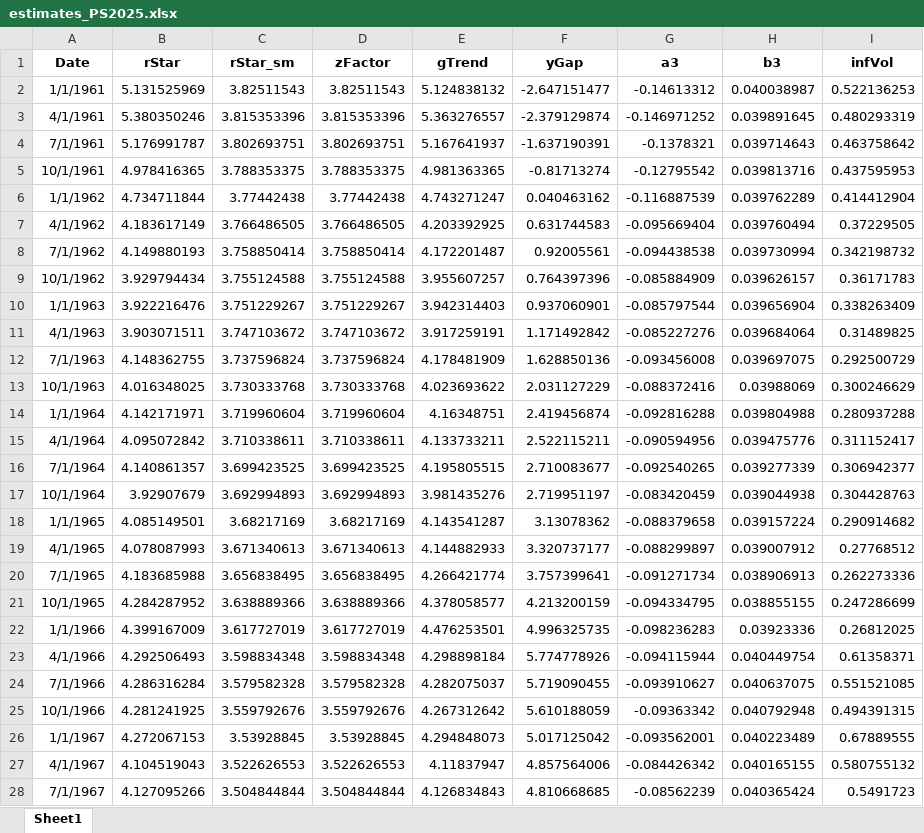
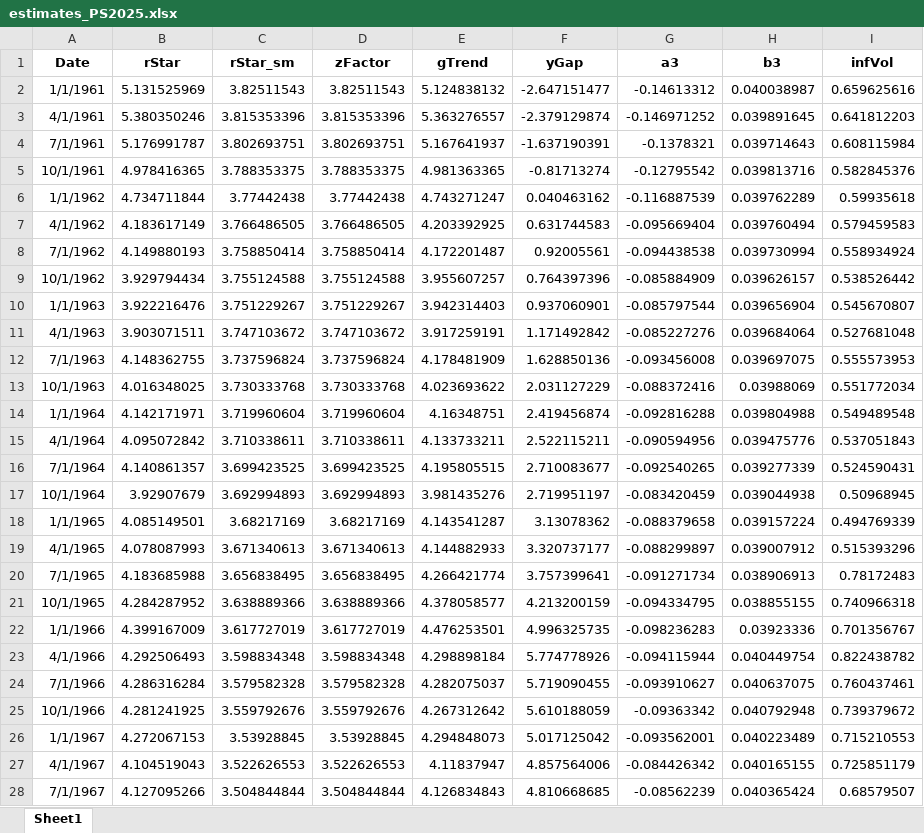
Before and after one commit to tibor-pal/tibor-pal.github.io, an Excel workbook: estimates_PS2025.xlsx, sheet Sheet1, drawn as a sheet; only a part is shown; values as stored, in another font and other column widths than the file's, no borders; the diff covers the shown part only; the diff names each change by its address in the sheet, - before the commit and + after, or states it on an @@ line.

```diff
--- a/estimates_PS2025.xlsx (sheet Sheet1)
+++ b/estimates_PS2025.xlsx (sheet Sheet1)
-I2 (infVol): 0.522136253
+I2 (infVol): 0.659625616
-I3 (infVol): 0.480293319
+I3 (infVol): 0.641812203
-I4 (infVol): 0.463758642
+I4 (infVol): 0.608115984
-I5 (infVol): 0.437595953
+I5 (infVol): 0.582845376
-I6 (infVol): 0.414412904
+I6 (infVol): 0.59935618
-I7 (infVol): 0.37229505
+I7 (infVol): 0.579459583
-I8 (infVol): 0.342198732
+I8 (infVol): 0.558934924
-I9 (infVol): 0.36171783
+I9 (infVol): 0.538526442
-I10 (infVol): 0.338263409
+I10 (infVol): 0.545670807
-I11 (infVol): 0.31489825
+I11 (infVol): 0.527681048
-I12 (infVol): 0.292500729
+I12 (infVol): 0.555573953
-I13 (infVol): 0.300246629
+I13 (infVol): 0.551772034
-I14 (infVol): 0.280937288
+I14 (infVol): 0.549489548
-I15 (infVol): 0.311152417
+I15 (infVol): 0.537051843
-I16 (infVol): 0.306942377
+I16 (infVol): 0.524590431
-I17 (infVol): 0.304428763
+I17 (infVol): 0.50968945
-I18 (infVol): 0.290914682
+I18 (infVol): 0.494769339
-I19 (infVol): 0.27768512
+I19 (infVol): 0.515393296
-I20 (infVol): 0.262273336
+I20 (infVol): 0.78172483
-I21 (infVol): 0.247286699
+I21 (infVol): 0.740966318
-I22 (infVol): 0.26812025
+I22 (infVol): 0.701356767
-I23 (infVol): 0.61358371
+I23 (infVol): 0.822438782
-I24 (infVol): 0.551521085
+I24 (infVol): 0.760437461
-I25 (infVol): 0.494391315
+I25 (infVol): 0.739379672
-I26 (infVol): 0.67889555
+I26 (infVol): 0.715210553
-I27 (infVol): 0.580755132
+I27 (infVol): 0.725851179
-I28 (infVol): 0.5491723
+I28 (infVol): 0.68579507
```
Also changed, not shown: 227 edited cells elsewhere in this sheet, 6 other files.
